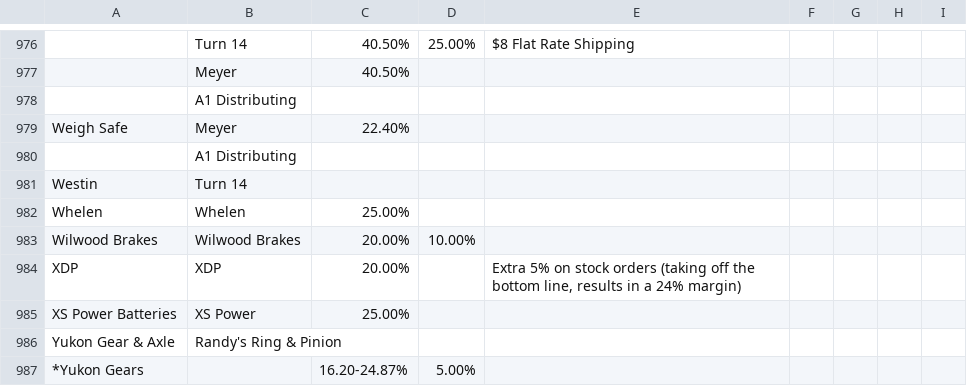
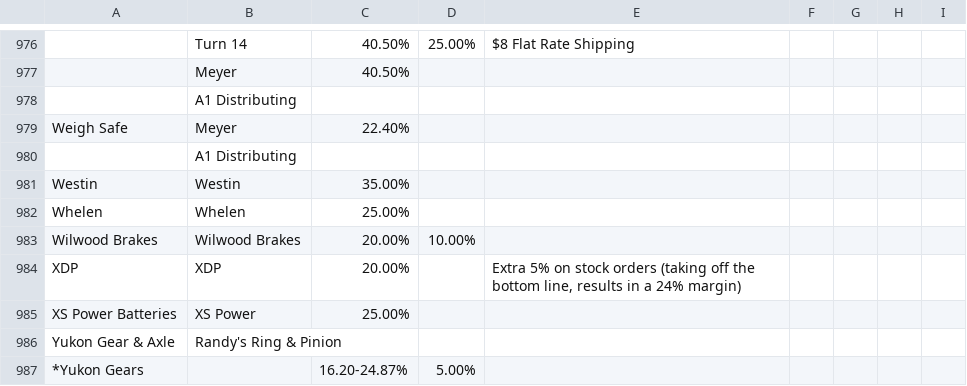
Before and after one commit to DieselMikeK/ProductProspector, a CSV file: app/required/mappings/VendorDiscounts.csv, drawn as a sheet; only a part is shown, gaps mark what is left out.

```diff
--- a/app/required/mappings/VendorDiscounts.csv
+++ b/app/required/mappings/VendorDiscounts.csv
@@ -980,3 +980,3 @@ Weigh Safe,Meyer,22.40%,,,,,,
 ,A1 Distributing,,,,,,,
-Westin,Turn 14,,,,,,,
+Westin,Westin,35.00%,,,,,,
 Whelen,Whelen,25.00%,,,,,,
```
Also changed, not shown: app/required/mappings/VendorProfiles.csv, app/required/mappings/vendors.csv, 18 other files.
